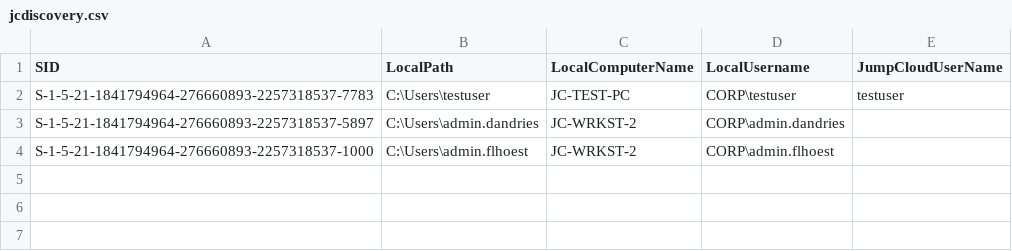
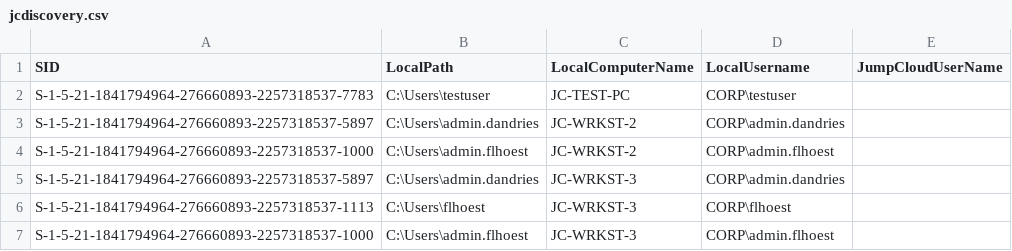
Before and after one commit to flhoest/Jumpcloud-ADMU-Discovery, a CSV file: jcdiscovery.csv, drawn as a sheet.

Commit message:
CSV Upload

```diff
--- a/jcdiscovery.csv
+++ b/jcdiscovery.csv
@@ -1,4 +1,7 @@
 "SID","LocalPath","LocalComputerName","LocalUsername","JumpCloudUserName"
-"S-1-5-21-1841794964-276660893-2257318537-7783","C:\Users\testuser","JC-TEST-PC","CORP\testuser","testuser"
+"S-1-5-21-1841794964-276660893-2257318537-7783","C:\Users\testuser","JC-TEST-PC","CORP\testuser",""
 "S-1-5-21-1841794964-276660893-2257318537-5897","C:\Users\admin.dandries","JC-WRKST-2","CORP\admin.dandries",""
 "S-1-5-21-1841794964-276660893-2257318537-1000","C:\Users\admin.flhoest","JC-WRKST-2","CORP\admin.flhoest",""
+"S-1-5-21-1841794964-276660893-2257318537-5897","C:\Users\admin.dandries","JC-WRKST-3","CORP\admin.dandries",""
+"S-1-5-21-1841794964-276660893-2257318537-1113","C:\Users\flhoest","JC-WRKST-3","CORP\flhoest",""
+"S-1-5-21-1841794964-276660893-2257318537-1000","C:\Users\admin.flhoest","JC-WRKST-3","CORP\admin.flhoest",""
```
